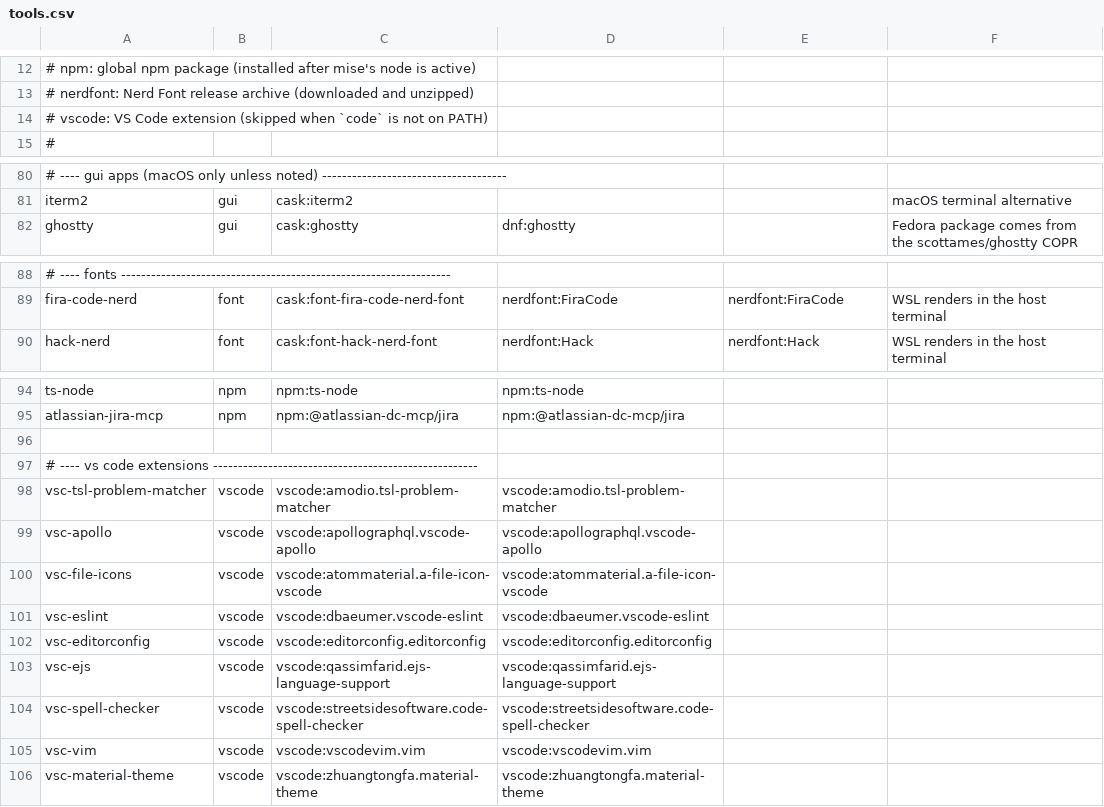
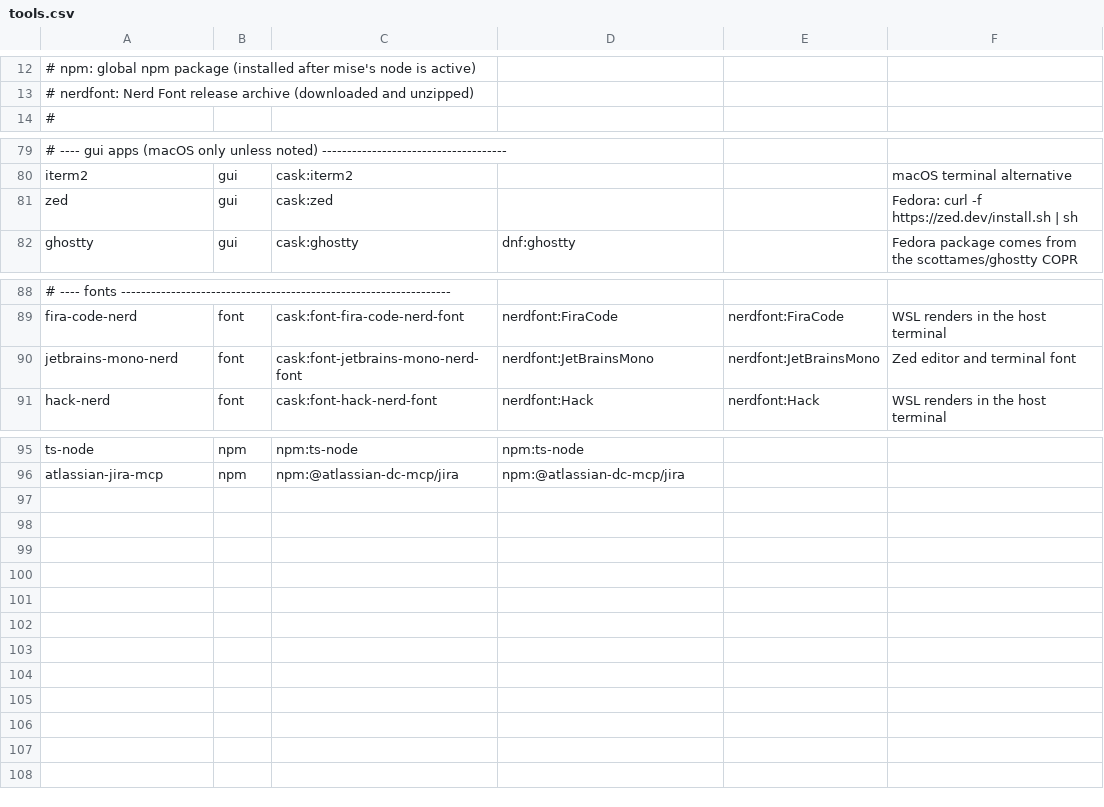
Before and after one commit to lewisblackburn/dotfiles, a CSV file: packages/tools.csv, drawn as a sheet; only a part is shown, gaps mark what is left out; removed rows and columns are numbered as before the commit, all else as after; the diff names each change by its address in the sheet, - before the commit and + after, or states it on an @@ line.

```diff
--- a/packages/tools.csv
+++ b/packages/tools.csv
-row 14: # vscode: VS Code extension (skipped when `code` is not on PATH)
+row 81: zed | gui | cask:zed |  |  | Fedora: curl -f https://zed.dev/install.sh | sh
+row 90: jetbrains-mono-nerd | font | cask:font-jetbrains-mono-nerd-font | nerdfont:JetBrainsMono | nerdfont:JetBrainsMono | Zed editor and terminal font
-row 96: (empty)
-row 97: # ---- vs code extensions -----------------------------------------------------
-row 98: vsc-tsl-problem-matcher | vscode | vscode:amodio.tsl-problem-matcher | vscode:amodio.tsl-problem-matcher
-row 99: vsc-apollo | vscode | vscode:apollographql.vscode-apollo | vscode:apollographql.vscode-apollo
-row 100: vsc-file-icons | vscode | vscode:atommaterial.a-file-icon-vscode | vscode:atommaterial.a-file-icon-vscode
-row 101: vsc-eslint | vscode | vscode:dbaeumer.vscode-eslint | vscode:dbaeumer.vscode-eslint
-row 102: vsc-editorconfig | vscode | vscode:editorconfig.editorconfig | vscode:editorconfig.editorconfig
-row 103: vsc-ejs | vscode | vscode:qassimfarid.ejs-language-support | vscode:qassimfarid.ejs-language-support
-row 104: vsc-spell-checker | vscode | vscode:streetsidesoftware.code-spell-checker | vscode:streetsidesoftware.code-spell-checker
-row 105: vsc-vim | vscode | vscode:vscodevim.vim | vscode:vscodevim.vim
-row 106: vsc-material-theme | vscode | vscode:zhuangtongfa.material-theme | vscode:zhuangtongfa.material-theme
```
Also changed, not shown: 17 other files.
